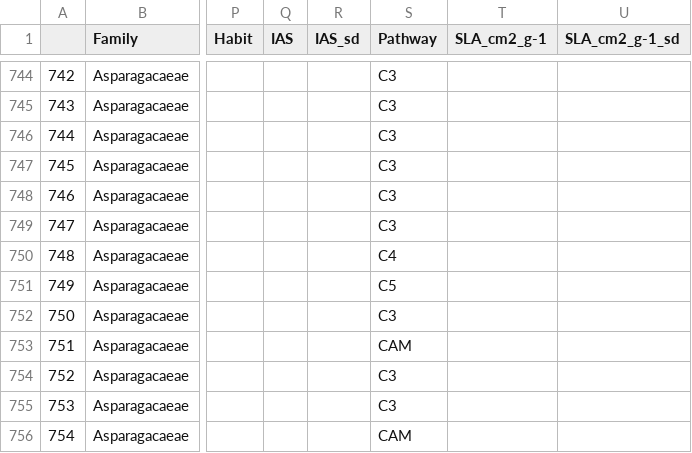
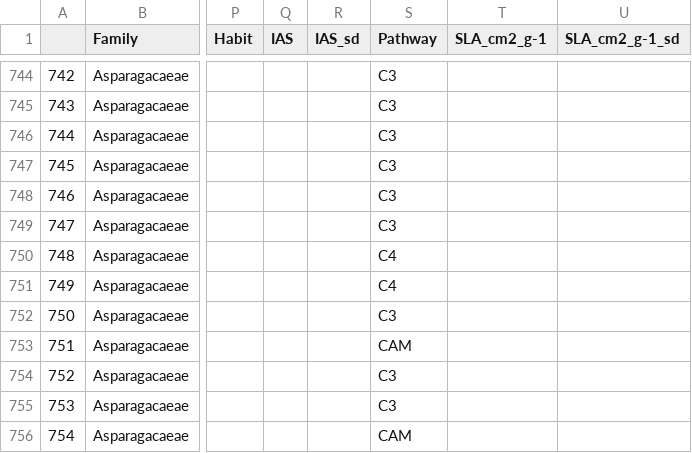
Before and after one commit to isgilman/CAM_database, a CSV file: CAM_database.csv, drawn as a sheet; only a part is shown, gaps mark what is left out; the diff names each change by its address in the sheet, - before the commit and + after, or states it on an @@ line.

Commit message:
Change C5 to C4

```diff
--- a/CAM_database.csv
+++ b/CAM_database.csv
-S751 (Pathway): C5
+S751 (Pathway): C4
```
